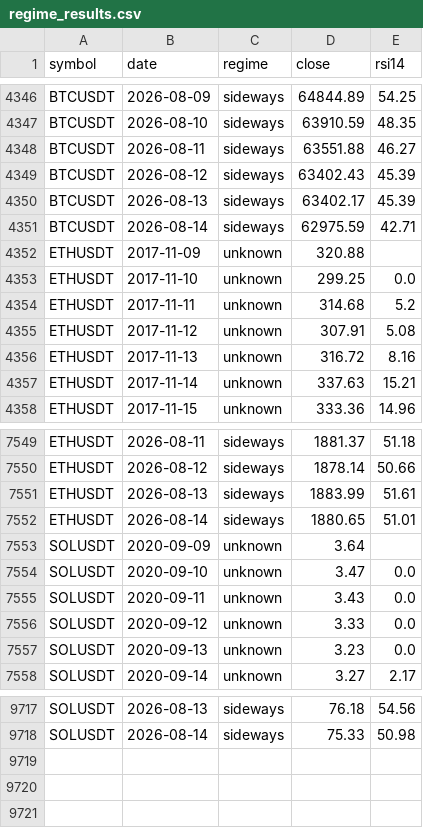
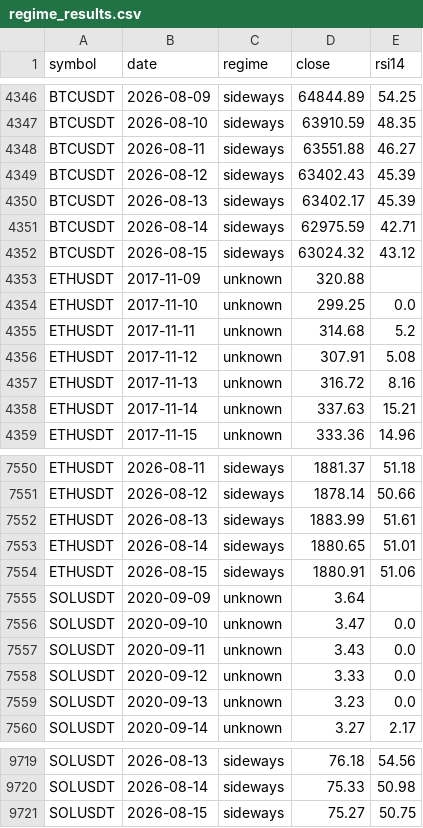
Before and after one commit to AnkeYan/crypto-pattern-lab-demo-FYP, a CSV file: web/public/data/regime_results.csv, drawn as a sheet; only a part is shown, gaps mark what is left out; the diff names each change by its address in the sheet, - before the commit and + after, or states it on an @@ line.

```diff
--- a/web/public/data/regime_results.csv
+++ b/web/public/data/regime_results.csv
+row 4352: BTCUSDT | 2026-08-15 | sideways | 63024.32 | 43.12
+row 7554: ETHUSDT | 2026-08-15 | sideways | 1880.91 | 51.06
+row 9721: SOLUSDT | 2026-08-15 | sideways | 75.27 | 50.75
```
Also changed, not shown: data/BTCUSDT.csv, data/portfolio_optimization.csv, 12 other files.
